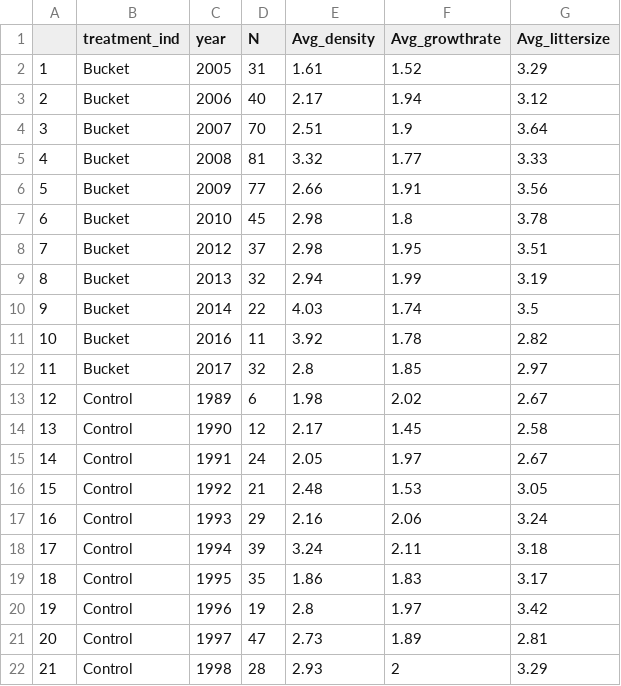
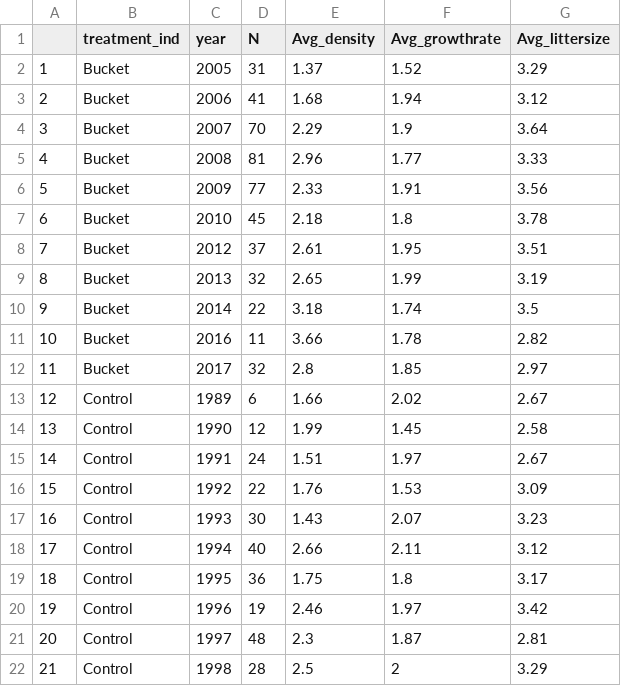
Before and after one commit to jballuffi/KRSP_exploring, a CSV file: Output/Tables/N year post new census.csv, drawn as a sheet; only a part is shown; the diff covers the shown part only; the diff names each change by its address in the sheet, - before the commit and + after, or states it on an @@ line.

```diff
--- a/Output/Tables/N year post new census.csv
+++ b/Output/Tables/N year post new census.csv
-E2 (Avg_density): 1.61
+E2 (Avg_density): 1.37
-D3 (N): 40
+D3 (N): 41
-E3 (Avg_density): 2.17
+E3 (Avg_density): 1.68
-E4 (Avg_density): 2.51
+E4 (Avg_density): 2.29
-E5 (Avg_density): 3.32
+E5 (Avg_density): 2.96
-E6 (Avg_density): 2.66
+E6 (Avg_density): 2.33
-E7 (Avg_density): 2.98
+E7 (Avg_density): 2.18
-E8 (Avg_density): 2.98
+E8 (Avg_density): 2.61
-E9 (Avg_density): 2.94
+E9 (Avg_density): 2.65
-E10 (Avg_density): 4.03
+E10 (Avg_density): 3.18
-E11 (Avg_density): 3.92
+E11 (Avg_density): 3.66
-E13 (Avg_density): 1.98
+E13 (Avg_density): 1.66
-E14 (Avg_density): 2.17
+E14 (Avg_density): 1.99
-E15 (Avg_density): 2.05
+E15 (Avg_density): 1.51
-D16 (N): 21
+D16 (N): 22
-E16 (Avg_density): 2.48
+E16 (Avg_density): 1.76
-G16 (Avg_littersize): 3.05
+G16 (Avg_littersize): 3.09
-D17 (N): 29
+D17 (N): 30
-E17 (Avg_density): 2.16
+E17 (Avg_density): 1.43
-F17 (Avg_growthrate): 2.06
+F17 (Avg_growthrate): 2.07
-G17 (Avg_littersize): 3.24
+G17 (Avg_littersize): 3.23
-D18 (N): 39
+D18 (N): 40
-E18 (Avg_density): 3.24
+E18 (Avg_density): 2.66
-G18 (Avg_littersize): 3.18
+G18 (Avg_littersize): 3.12
-D19 (N): 35
+D19 (N): 36
-E19 (Avg_density): 1.86
+E19 (Avg_density): 1.75
-F19 (Avg_growthrate): 1.83
+F19 (Avg_growthrate): 1.8
-E20 (Avg_density): 2.8
+E20 (Avg_density): 2.46
-D21 (N): 47
+D21 (N): 48
-E21 (Avg_density): 2.73
+E21 (Avg_density): 2.3
-F21 (Avg_growthrate): 1.89
+F21 (Avg_growthrate): 1.87
-E22 (Avg_density): 2.93
+E22 (Avg_density): 2.5
```
Also changed, not shown: 1 added row, 78 edited cells and row numbers in column A elsewhere in this file, Output/Tables/N treatment post new census.csv.
